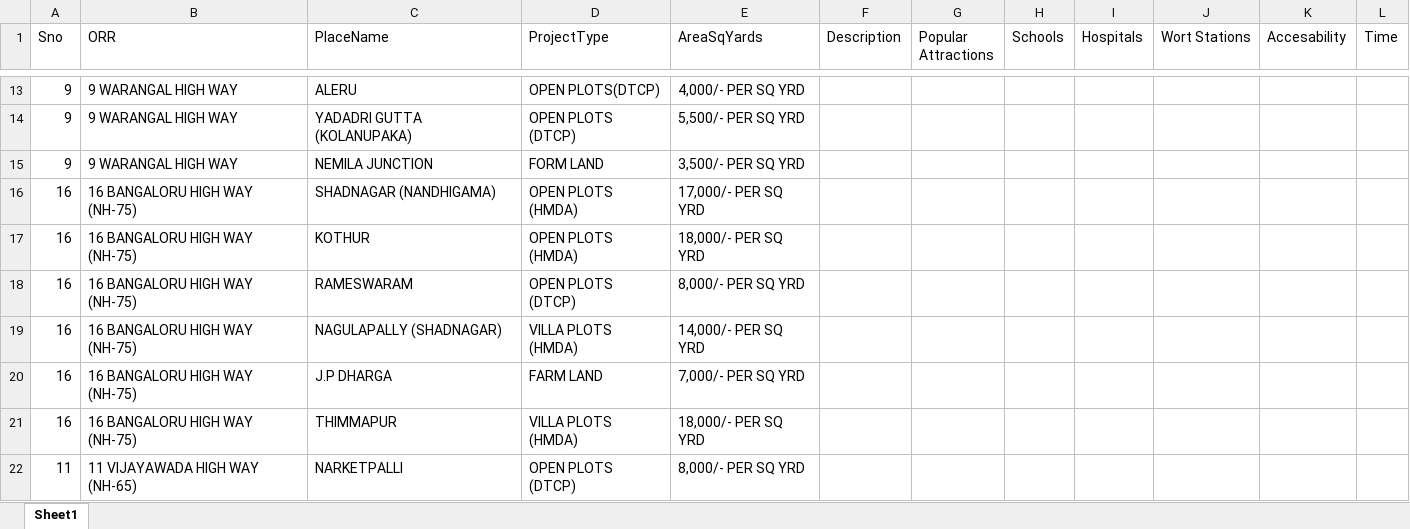
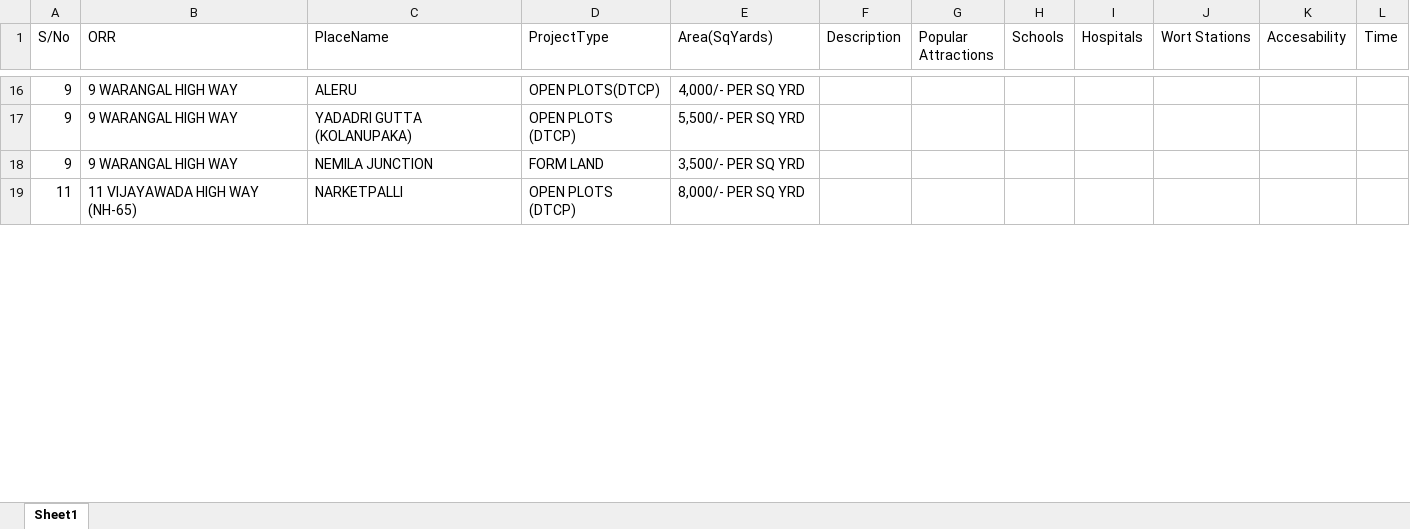
Before and after one commit to kothavishal1/Real-Estate, an Excel workbook: assets/files/UID Plots.xlsx, sheet Sheet1, drawn as a sheet; only a part is shown, gaps mark what is left out; values as stored, in another font and other column widths than the file's, no borders; removed rows and columns are numbered as before the commit, all else as after; the diff covers the shown part only; the diff names each change by its address in the sheet, - before the commit and + after, or states it on an @@ line.

```diff
--- a/assets/files/UID Plots.xlsx (sheet Sheet1)
+++ b/assets/files/UID Plots.xlsx (sheet Sheet1)
-A1: Sno
+A1: S/No
-E1: AreaSqYards
+E1: Area(SqYards)
-row 16: 16 | 16 BANGALORU HIGH WAY (NH-75) | SHADNAGAR (NANDHIGAMA) | OPEN PLOTS (HMDA) | 17,000/- PER SQ YRD
-row 17: 16 | 16 BANGALORU HIGH WAY (NH-75) | KOTHUR | OPEN PLOTS (HMDA) | 18,000/- PER SQ YRD
-row 18: 16 | 16 BANGALORU HIGH WAY (NH-75) | RAMESWARAM | OPEN PLOTS (DTCP) | 8,000/- PER SQ YRD
-row 19: 16 | 16 BANGALORU HIGH WAY (NH-75) | NAGULAPALLY (SHADNAGAR) | VILLA PLOTS (HMDA) | 14,000/- PER SQ YRD
-row 20: 16 | 16 BANGALORU HIGH WAY (NH-75) | J.P DHARGA | FARM LAND | 7,000/- PER SQ YRD
-row 21: 16 | 16 BANGALORU HIGH WAY (NH-75) | THIMMAPUR | VILLA PLOTS (HMDA) | 18,000/- PER SQ YRD
```
Also changed, not shown: 10 added rows, 1 removed row and 6 edited cells elsewhere in this sheet, 3 other files.
